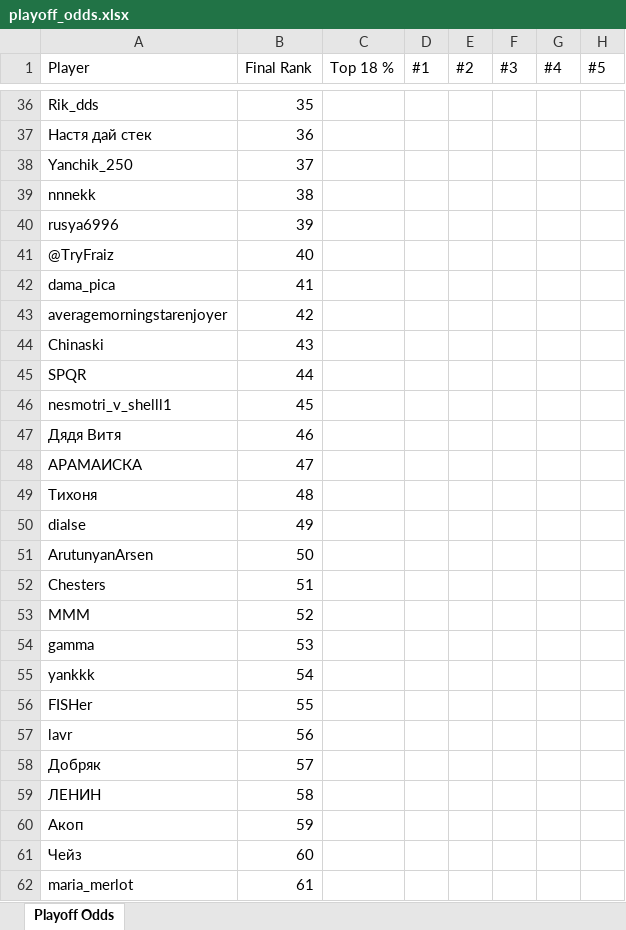
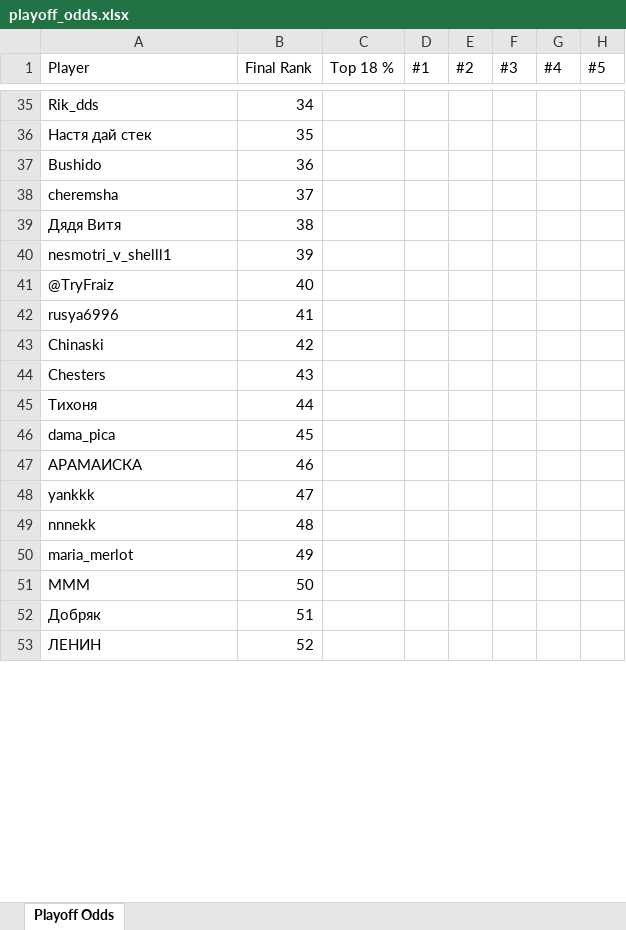
Before and after one commit to andyforprez/mask_off_ml, an Excel workbook: data/playoff_odds.xlsx, sheet Playoff Odds, drawn as a sheet; only a part is shown, gaps mark what is left out; values as stored, in another font and other column widths than the file's, no cell formats; conditional formats not drawn; removed rows and columns are numbered as before the commit, all else as after; rows hold the shown columns only; the diff covers the shown part only; the diff names each change by its address in the sheet, - before the commit and + after, or states it on an @@ line.

```diff
--- a/data/playoff_odds.xlsx (sheet Playoff Odds)
+++ b/data/playoff_odds.xlsx (sheet Playoff Odds)
-B35 (Final Rank): 35
+B35 (Final Rank): 34
-B36 (Final Rank): 36
+B36 (Final Rank): 35
+row 37: Bushido | 36
-A38 (Player): Yanchik_250
+A38 (Player): cheremsha
-A39 (Player): nnnekk
+A39 (Player): Дядя Витя
-A40 (Player): rusya6996
+A40 (Player): nesmotri_v_shelll1
-A42 (Player): dama_pica
+A42 (Player): rusya6996
-row 43: averagemorningstarenjoyer | 42
-B43 (Final Rank): 43
+B43 (Final Rank): 42
-row 45: SPQR | 44
+row 44: Chesters | 43
+row 45: Тихоня | 44
-A46 (Player): nesmotri_v_shelll1
+A46 (Player): dama_pica
-row 47: Дядя Витя | 46
-B47 (Final Rank): 47
+B47 (Final Rank): 46
-row 49: Тихоня | 48
+row 48: yankkk | 47
+row 49: nnnekk | 48
-A50 (Player): dialse
+A50 (Player): maria_merlot
-row 51: ArutunyanArsen | 50
-row 52: Chesters | 51
-B51 (Final Rank): 52
+B51 (Final Rank): 50
-row 54: gamma | 53
-row 55: yankkk | 54
-row 56: FISHer | 55
-row 57: lavr | 56
-B52 (Final Rank): 57
+B52 (Final Rank): 51
-B53 (Final Rank): 58
+B53 (Final Rank): 52
-row 60: Акоп | 59
-row 61: Чейз | 60
-row 62: maria_merlot | 61
```
Also changed, not shown: 42 added rows, 34 removed rows and 114 edited cells elsewhere in this sheet, cell formats, 8 other files.
